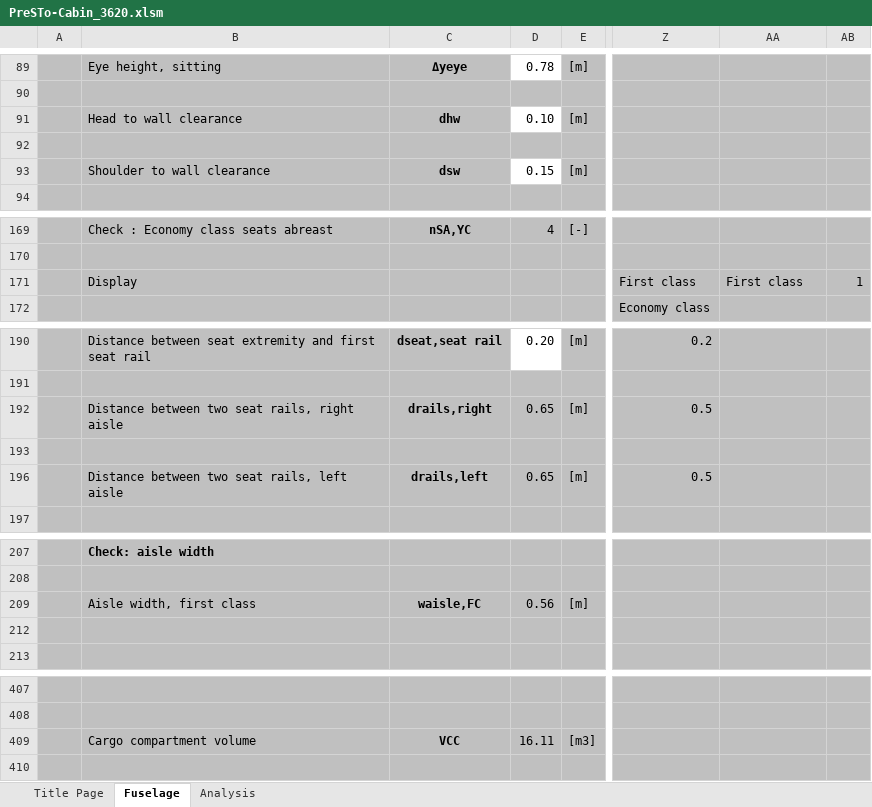
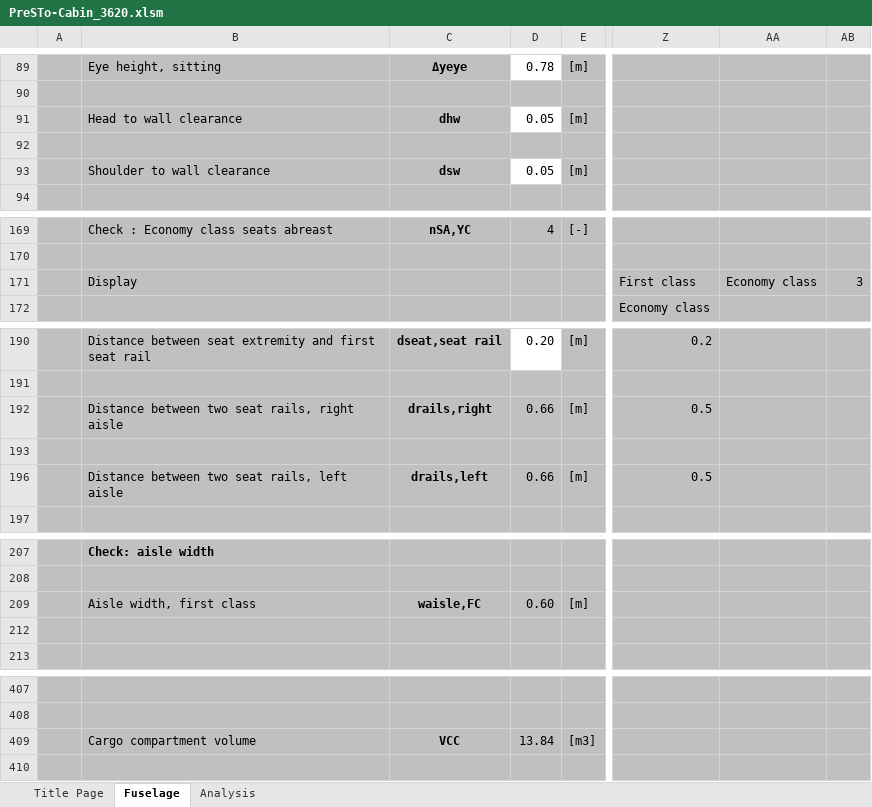
Before and after one commit to CMYminnie/3620_project, an Excel workbook: PreSTo-Cabin_3620.xlsm, sheet Fuselage, drawn as a sheet; only a part is shown, gaps mark what is left out; values as stored, in another font and other column widths than the file's, no borders; charts and pictures and conditional formats not drawn; the diff covers the shown part only; the diff names each change by its address in the sheet, - before the commit and + after, or states it on an @@ line.

Commit message:
Add files via upload
updated the cargo volume and there's a slight change in fuselage diameter.

```diff
--- a/PreSTo-Cabin_3620.xlsm (sheet Fuselage)
+++ b/PreSTo-Cabin_3620.xlsm (sheet Fuselage)
-D91: 0.10
+D91: 0.05
-D93: 0.15
+D93: 0.05
-AA171: First class
+AA171: Economy class
-AB171: 1
+AB171: 3
-D192: 0.65
+D192: 0.66
-D196: 0.65
+D196: 0.66
-D209: 0.56
+D209: 0.60
-D409: 16.11
+D409: 13.84
```
Also changed, not shown: 23 edited cells elsewhere in this sheet, hidden cells, charts or pictures.
